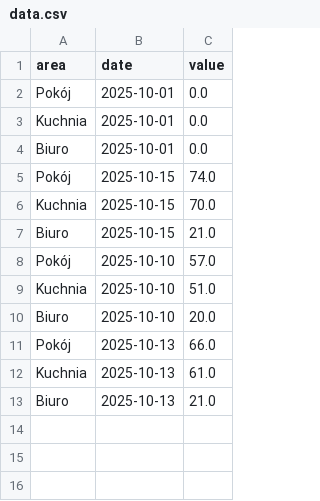
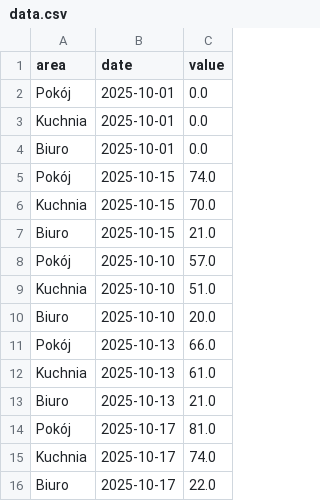
Before and after one commit to mtszczepaniak/Heat-Tracker, a CSV file: data.csv, drawn as a sheet.

Commit message:
commit

```diff
--- a/data.csv
+++ b/data.csv
@@ -13 +13,4 @@ Kuchnia,2025-10-13,61.0
 Biuro,2025-10-13,21.0
+Pokój,2025-10-17,81.0
+Kuchnia,2025-10-17,74.0
+Biuro,2025-10-17,22.0
```
